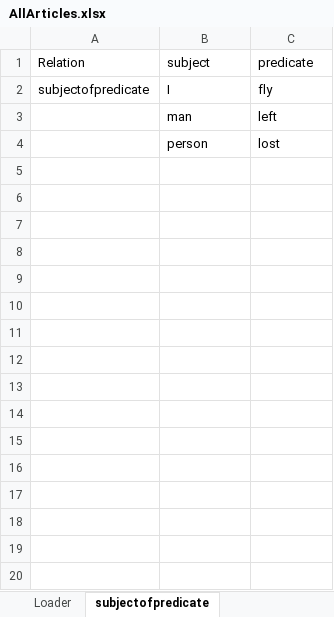
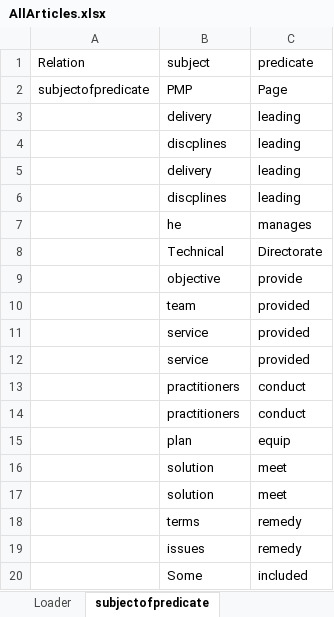
Before and after one commit to SEMOSS/Semoss, an Excel workbook: NLPartifacts/AllArticles.xlsx, sheet subjectofpredicate, drawn as a sheet; only a part is shown; values as stored, in another font and other column widths than the file's, no borders; removed rows and columns are numbered as before the commit, all else as after; the diff covers the shown part only; the diff names each change by its address in the sheet, - before the commit and + after, or states it on an @@ line.

Commit message:
NLP update: Rudimentary Resume Reader (does not interfere with other document reader). Meant to read Deloitte Resumes. Also, subjects, predicates and objects all contain a property of how many times they appear within the documents.
git-svn-id: svn://107.170.10.188:8080/Semoss/trunk@535 ef391c1c-ee15-45f7-b1d6-dde3d27a2169

Former-commit-id: 3898059f8491da7ebd0c1400b3f0aad54943da09

```diff
--- a/NLPartifacts/AllArticles.xlsx (sheet subjectofpredicate)
+++ b/NLPartifacts/AllArticles.xlsx (sheet subjectofpredicate)
-B2 (subject): I
+B2 (subject): PMP
-C2 (predicate): fly
+C2 (predicate): Page
-row 3:  | man | left
-row 4:  | person | lost
+row 3:  | delivery | leading
+row 4:  | discplines | leading
+row 5:  | delivery | leading
+row 6:  | discplines | leading
+row 7:  | he | manages
+row 8:  | Technical | Directorate
+row 9:  | objective | provide
+row 10:  | team | provided
+row 11:  | service | provided
+row 12:  | service | provided
+row 13:  | practitioners | conduct
+row 14:  | practitioners | conduct
+row 15:  | plan | equip
+row 16:  | solution | meet
+row 17:  | solution | meet
+row 18:  | terms | remedy
+row 19:  | issues | remedy
+row 20:  | Some | included
```
Also changed, not shown: 45 added rows elsewhere in this sheet, sheet objectofsubject, sheet predicateofobject, sheet objectexpanded, sheet subjectexpanded, sheet predicateexpanded, sheet articleofobject, 9 more sheets, 4 other files.
